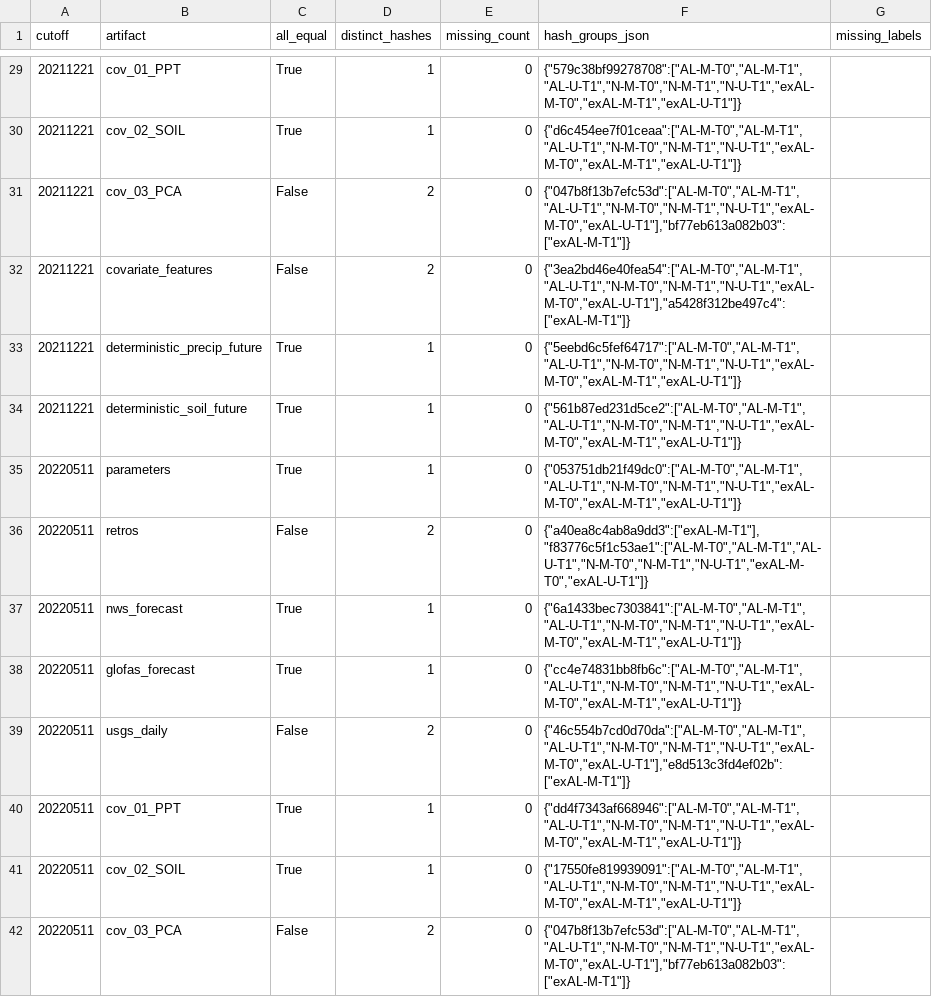
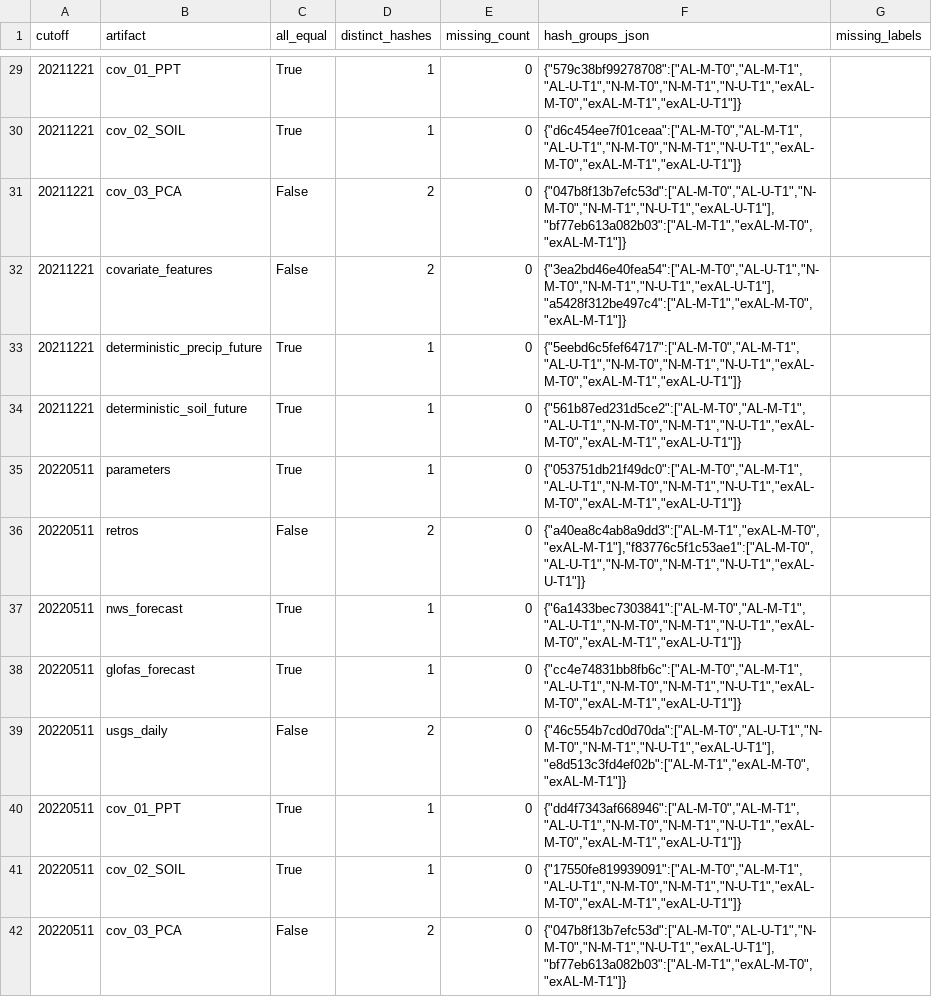
Before and after one commit to AntonioAPDL/Evironmetrics---REVISED-DOC-2, a CSV file: artifacts/he2_publication_freeze/he2_bayesian_publication_alignment.csv, drawn as a sheet; only a part is shown, gaps mark what is left out; the diff covers the shown part only.

```diff
--- a/artifacts/he2_publication_freeze/he2_bayesian_publication_alignment.csv
+++ b/artifacts/he2_publication_freeze/he2_bayesian_publication_alignment.csv
@@ -30,4 +30,4 @@ cutoff,artifact,all_equal,distinct_hashes,missing_count,hash_groups_json,missing
 20211221,cov_02_SOIL,True,1,0,"{""d6c454ee7f01ceaa"":[""AL-M-T0"",""AL-M-T1"",""AL-U-T1"",""N-M-T0"",""N-M-T1"",""N-U-T1"",""exAL-M-T0"",""exAL-M-T1"",""exAL-U-T1""]}",
-20211221,cov_03_PCA,False,2,0,"{""047b8f13b7efc53d"":[""AL-M-T0"",""AL-M-T1"",""AL-U-T1"",""N-M-T0"",""N-M-T1"",""N-U-T1"",""exAL-M-T0"",""exAL-U-T1""],""bf77eb613a082b03"":[""exAL-M-T1""]}",
-20211221,covariate_features,False,2,0,"{""3ea2bd46e40fea54"":[""AL-M-T0"",""AL-M-T1"",""AL-U-T1"",""N-M-T0"",""N-M-T1"",""N-U-T1"",""exAL-M-T0"",""exAL-U-T1""],""a5428f312be497c4"":[""exAL-M-T1""]}",
+20211221,cov_03_PCA,False,2,0,"{""047b8f13b7efc53d"":[""AL-M-T0"",""AL-U-T1"",""N-M-T0"",""N-M-T1"",""N-U-T1"",""exAL-U-T1""],""bf77eb613a082b03"":[""AL-M-T1"",""exAL-M-T0"",""exAL-M-T1""]}",
+20211221,covariate_features,False,2,0,"{""3ea2bd46e40fea54"":[""AL-M-T0"",""AL-U-T1"",""N-M-T0"",""N-M-T1"",""N-U-T1"",""exAL-U-T1""],""a5428f312be497c4"":[""AL-M-T1"",""exAL-M-T0"",""exAL-M-T1""]}",
 20211221,deterministic_precip_future,True,1,0,"{""5eebd6c5fef64717"":[""AL-M-T0"",""AL-M-T1"",""AL-U-T1"",""N-M-T0"",""N-M-T1"",""N-U-T1"",""exAL-M-T0"",""exAL-M-T1"",""exAL-U-T1""]}",
@@ -35,8 +35,8 @@ cutoff,artifact,all_equal,distinct_hashes,missing_count,hash_groups_json,missing
 20220511,parameters,True,1,0,"{""053751db21f49dc0"":[""AL-M-T0"",""AL-M-T1"",""AL-U-T1"",""N-M-T0"",""N-M-T1"",""N-U-T1"",""exAL-M-T0"",""exAL-M-T1"",""exAL-U-T1""]}",
-20220511,retros,False,2,0,"{""a40ea8c4ab8a9dd3"":[""exAL-M-T1""],""f83776c5f1c53ae1"":[""AL-M-T0"",""AL-M-T1"",""AL-U-T1"",""N-M-T0"",""N-M-T1"",""N-U-T1"",""exAL-M-T0"",""exAL-U-T1""]}",
+20220511,retros,False,2,0,"{""a40ea8c4ab8a9dd3"":[""AL-M-T1"",""exAL-M-T0"",""exAL-M-T1""],""f83776c5f1c53ae1"":[""AL-M-T0"",""AL-U-T1"",""N-M-T0"",""N-M-T1"",""N-U-T1"",""exAL-U-T1""]}",
 20220511,nws_forecast,True,1,0,"{""6a1433bec7303841"":[""AL-M-T0"",""AL-M-T1"",""AL-U-T1"",""N-M-T0"",""N-M-T1"",""N-U-T1"",""exAL-M-T0"",""exAL-M-T1"",""exAL-U-T1""]}",
 20220511,glofas_forecast,True,1,0,"{""cc4e74831bb8fb6c"":[""AL-M-T0"",""AL-M-T1"",""AL-U-T1"",""N-M-T0"",""N-M-T1"",""N-U-T1"",""exAL-M-T0"",""exAL-M-T1"",""exAL-U-T1""]}",
-20220511,usgs_daily,False,2,0,"{""46c554b7cd0d70da"":[""AL-M-T0"",""AL-M-T1"",""AL-U-T1"",""N-M-T0"",""N-M-T1"",""N-U-T1"",""exAL-M-T0"",""exAL-U-T1""],""e8d513c3fd4ef02b"":[""exAL-M-T1""]}",
+20220511,usgs_daily,False,2,0,"{""46c554b7cd0d70da"":[""AL-M-T0"",""AL-U-T1"",""N-M-T0"",""N-M-T1"",""N-U-T1"",""exAL-U-T1""],""e8d513c3fd4ef02b"":[""AL-M-T1"",""exAL-M-T0"",""exAL-M-T1""]}",
 20220511,cov_01_PPT,True,1,0,"{""dd4f7343af668946"":[""AL-M-T0"",""AL-M-T1"",""AL-U-T1"",""N-M-T0"",""N-M-T1"",""N-U-T1"",""exAL-M-T0"",""exAL-M-T1"",""exAL-U-T1""]}",
 20220511,cov_02_SOIL,True,1,0,"{""17550fe819939091"":[""AL-M-T0"",""AL-M-T1"",""AL-U-T1"",""N-M-T0"",""N-M-T1"",""N-U-T1"",""exAL-M-T0"",""exAL-M-T1"",""exAL-U-T1""]}",
-20220511,cov_03_PCA,False,2,0,"{""047b8f13b7efc53d"":[""AL-M-T0"",""AL-M-T1"",""AL-U-T1"",""N-M-T0"",""N-M-T1"",""N-U-T1"",""exAL-M-T0"",""exAL-U-T1""],""bf77eb613a082b03"":[""exAL-M-T1""]}",
+20220511,cov_03_PCA,False,2,0,"{""047b8f13b7efc53d"":[""AL-M-T0"",""AL-U-T1"",""N-M-T0"",""N-M-T1"",""N-U-T1"",""exAL-U-T1""],""bf77eb613a082b03"":[""AL-M-T1"",""exAL-M-T0"",""exAL-M-T1""]}",
```
Also changed, not shown: 21 edited cells elsewhere in this file, artifacts/he2_publication_freeze/he2_bayesian_publication_inputs.csv, artifacts/he2_publication_freeze/he2_bayesian_publication_manifest.csv, 17 other files.
